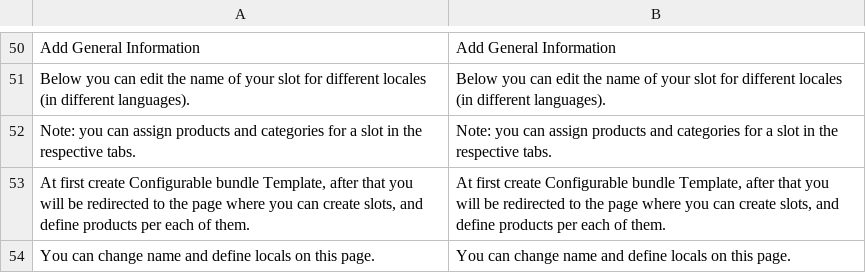
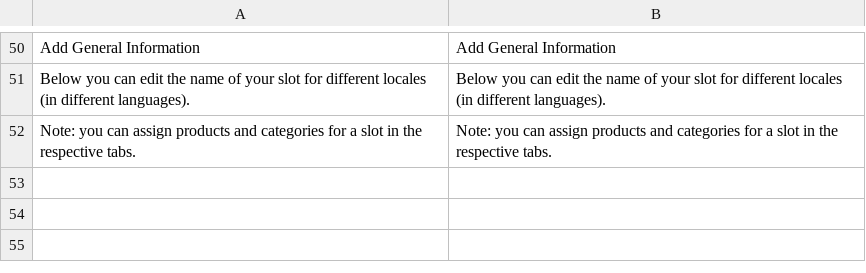
Before and after one commit to spryker/configurable-bundle-gui, a CSV file: data/translation/Zed/en_US.csv, drawn as a sheet; only a part is shown, gaps mark what is left out; the diff names each change by its address in the sheet, - before the commit and + after, or states it on an @@ line.

Commit message:
PS-10211 Fixing duplicated translations

```diff
--- a/data/translation/Zed/en_US.csv
+++ b/data/translation/Zed/en_US.csv
-row 53: At first create Configurable bundle Template, after that you will be redirected to the page where you can create slots, and define products per each of them. | At first create Configurable bundle Template, after that you will be redirected to the page where you can create slots, and define products per each of them.
-row 54: You can change name and define locals on this page. | You can change name and define locals on this page.
```
